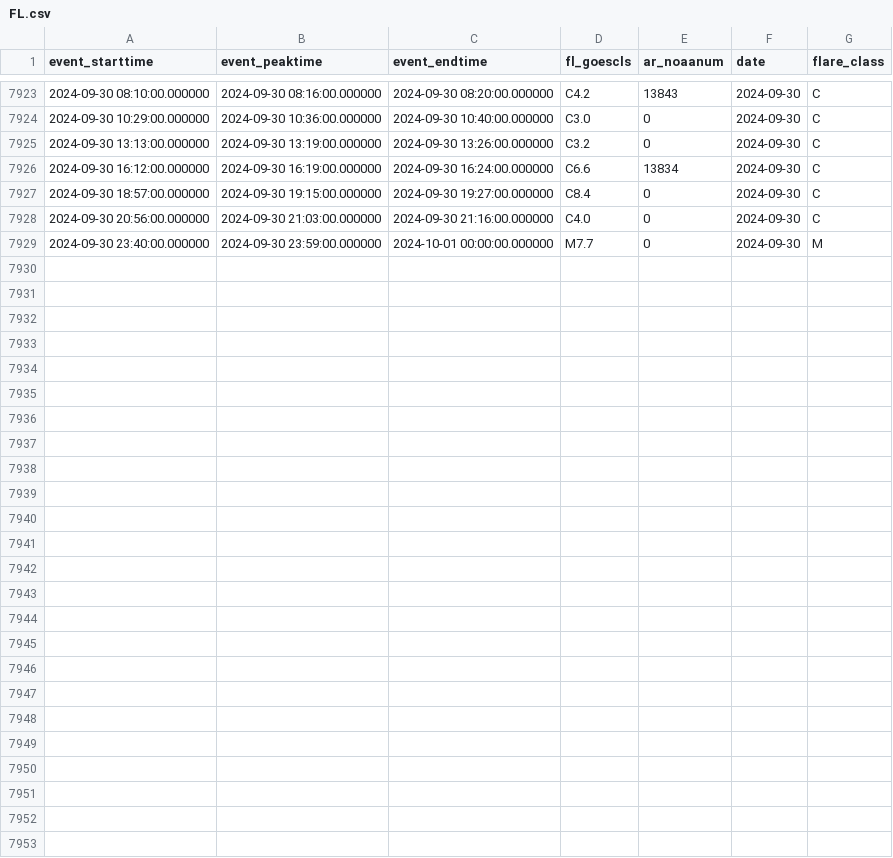
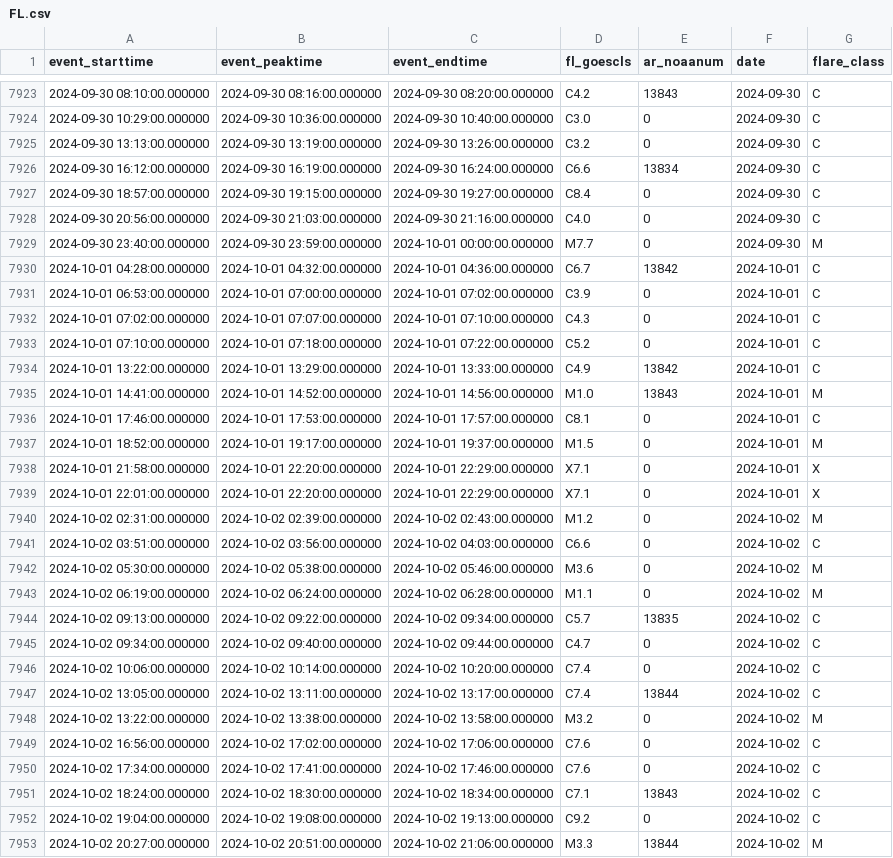
Before and after one commit to shibaji7/SD_RT_SWF_Monitoring, a CSV file: assets/data/FL.csv, drawn as a sheet; only a part is shown, gaps mark what is left out; the diff covers the shown part only; the diff names each change by its address in the sheet, - before the commit and + after, or states it on an @@ line.

```diff
--- a/assets/data/FL.csv
+++ b/assets/data/FL.csv
+row 7930: 2024-10-01 04:28:00.000000 | 2024-10-01 04:32:00.000000 | 2024-10-01 04:36:00.000000 | C6.7 | 13842 | 2024-10-01 | C
+row 7931: 2024-10-01 06:53:00.000000 | 2024-10-01 07:00:00.000000 | 2024-10-01 07:02:00.000000 | C3.9 | 0 | 2024-10-01 | C
+row 7932: 2024-10-01 07:02:00.000000 | 2024-10-01 07:07:00.000000 | 2024-10-01 07:10:00.000000 | C4.3 | 0 | 2024-10-01 | C
+row 7933: 2024-10-01 07:10:00.000000 | 2024-10-01 07:18:00.000000 | 2024-10-01 07:22:00.000000 | C5.2 | 0 | 2024-10-01 | C
+row 7934: 2024-10-01 13:22:00.000000 | 2024-10-01 13:29:00.000000 | 2024-10-01 13:33:00.000000 | C4.9 | 13842 | 2024-10-01 | C
+row 7935: 2024-10-01 14:41:00.000000 | 2024-10-01 14:52:00.000000 | 2024-10-01 14:56:00.000000 | M1.0 | 13843 | 2024-10-01 | M
+row 7936: 2024-10-01 17:46:00.000000 | 2024-10-01 17:53:00.000000 | 2024-10-01 17:57:00.000000 | C8.1 | 0 | 2024-10-01 | C
+row 7937: 2024-10-01 18:52:00.000000 | 2024-10-01 19:17:00.000000 | 2024-10-01 19:37:00.000000 | M1.5 | 0 | 2024-10-01 | M
+row 7938: 2024-10-01 21:58:00.000000 | 2024-10-01 22:20:00.000000 | 2024-10-01 22:29:00.000000 | X7.1 | 0 | 2024-10-01 | X
+row 7939: 2024-10-01 22:01:00.000000 | 2024-10-01 22:20:00.000000 | 2024-10-01 22:29:00.000000 | X7.1 | 0 | 2024-10-01 | X
+row 7940: 2024-10-02 02:31:00.000000 | 2024-10-02 02:39:00.000000 | 2024-10-02 02:43:00.000000 | M1.2 | 0 | 2024-10-02 | M
+row 7941: 2024-10-02 03:51:00.000000 | 2024-10-02 03:56:00.000000 | 2024-10-02 04:03:00.000000 | C6.6 | 0 | 2024-10-02 | C
+row 7942: 2024-10-02 05:30:00.000000 | 2024-10-02 05:38:00.000000 | 2024-10-02 05:46:00.000000 | M3.6 | 0 | 2024-10-02 | M
+row 7943: 2024-10-02 06:19:00.000000 | 2024-10-02 06:24:00.000000 | 2024-10-02 06:28:00.000000 | M1.1 | 0 | 2024-10-02 | M
+row 7944: 2024-10-02 09:13:00.000000 | 2024-10-02 09:22:00.000000 | 2024-10-02 09:34:00.000000 | C5.7 | 13835 | 2024-10-02 | C
+row 7945: 2024-10-02 09:34:00.000000 | 2024-10-02 09:40:00.000000 | 2024-10-02 09:44:00.000000 | C4.7 | 0 | 2024-10-02 | C
+row 7946: 2024-10-02 10:06:00.000000 | 2024-10-02 10:14:00.000000 | 2024-10-02 10:20:00.000000 | C7.4 | 0 | 2024-10-02 | C
+row 7947: 2024-10-02 13:05:00.000000 | 2024-10-02 13:11:00.000000 | 2024-10-02 13:17:00.000000 | C7.4 | 13844 | 2024-10-02 | C
+row 7948: 2024-10-02 13:22:00.000000 | 2024-10-02 13:38:00.000000 | 2024-10-02 13:58:00.000000 | M3.2 | 0 | 2024-10-02 | M
+row 7949: 2024-10-02 16:56:00.000000 | 2024-10-02 17:02:00.000000 | 2024-10-02 17:06:00.000000 | C7.6 | 0 | 2024-10-02 | C
+row 7950: 2024-10-02 17:34:00.000000 | 2024-10-02 17:41:00.000000 | 2024-10-02 17:46:00.000000 | C7.6 | 0 | 2024-10-02 | C
+row 7951: 2024-10-02 18:24:00.000000 | 2024-10-02 18:30:00.000000 | 2024-10-02 18:34:00.000000 | C7.1 | 13843 | 2024-10-02 | C
+row 7952: 2024-10-02 19:04:00.000000 | 2024-10-02 19:08:00.000000 | 2024-10-02 19:13:00.000000 | C9.2 | 0 | 2024-10-02 | C
+row 7953: 2024-10-02 20:27:00.000000 | 2024-10-02 20:51:00.000000 | 2024-10-02 21:06:00.000000 | M3.3 | 13844 | 2024-10-02 | M
```
Also changed, not shown: 2 moved rows elsewhere in this file, assets/data/Colors.csv, 13 other files.
